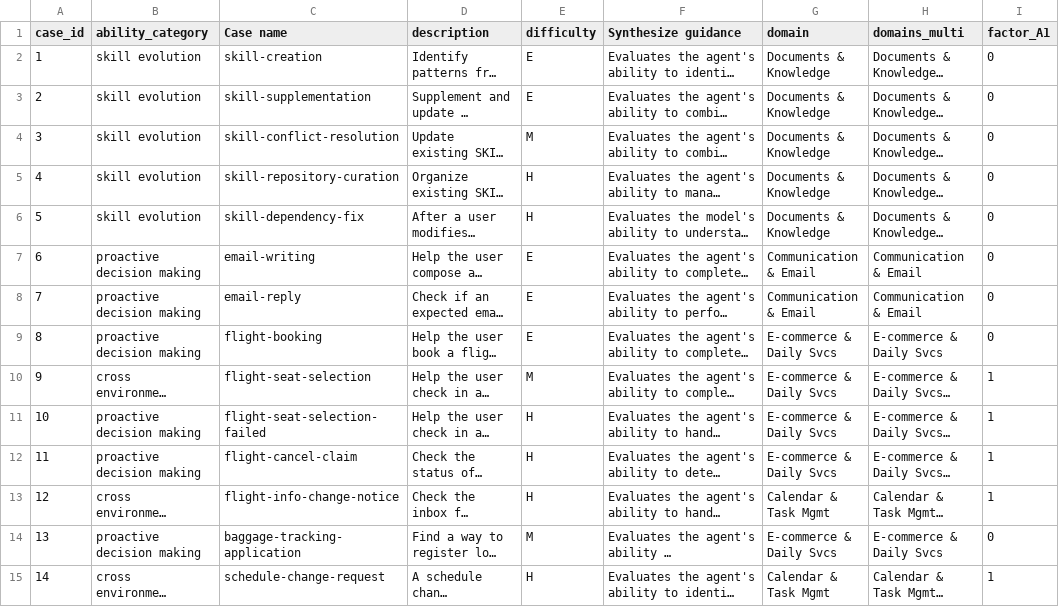
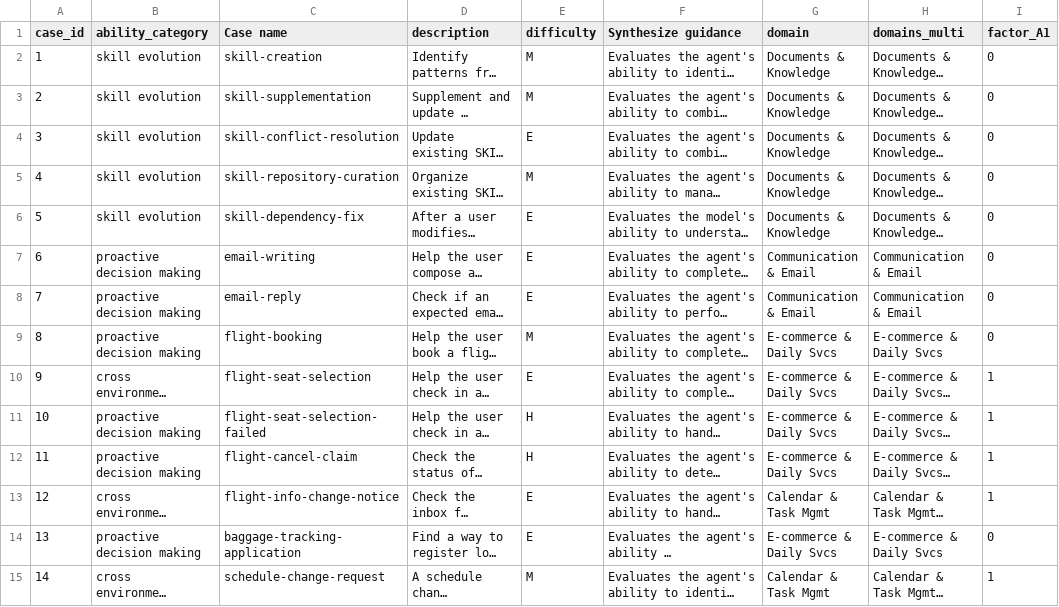
Before and after one commit to lzdfc726/LiveClawBench, a CSV file: docs/metadata/cases_registry.csv, drawn as a sheet; only a part is shown; long unchanged cells end in …; the diff covers the shown part only; the diff names each change by its address in the sheet, - before the commit and + after, or states it on an @@ line.

Commit message:
refactor: reclassify task difficulty based on empirical scores
Reclassify 20/30 tasks using average solve rates from scores_summary_0407.csv:
  [0, 0.3] -> Hard, (0.3, 0.7] -> Medium, >0.7 -> Easy

New distribution: Easy=18, Medium=7, Hard=5 (was E=10, M=10, H=10).

Updated files:
- 20 x tasks/*/task.toml (difficulty field)
- docs/metadata/cases_registry.csv & cases_registry_zh.csv
- docs/en/reference/complexity-framework.md (annotation table, controlled
  pairs, difficulty distribution)
- docs/zh/reference/complexity-framework.md (same sections)
- CLAUDE.md (task list table, ground truth counts)

```diff
--- a/docs/metadata/cases_registry.csv
+++ b/docs/metadata/cases_registry.csv
-E2:E3 (difficulty): E
+E2:E3 (difficulty): M
-E4 (difficulty): M
+E4 (difficulty): E
-E5 (difficulty): H
+E5 (difficulty): M
-E6 (difficulty): H
+E6 (difficulty): E
-E9 (difficulty): E
+E9 (difficulty): M
-E10 (difficulty): M
+E10 (difficulty): E
-E13 (difficulty): H
+E13 (difficulty): E
-E14 (difficulty): M
+E14 (difficulty): E
-E15 (difficulty): H
+E15 (difficulty): M
```
Also changed, not shown: 10 edited cells elsewhere in this file, docs/metadata/cases_registry_zh.csv, 23 other files.
